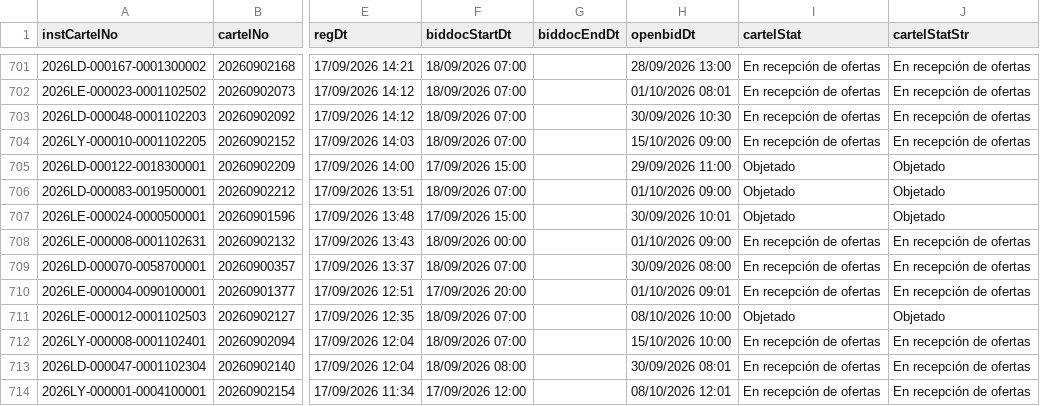
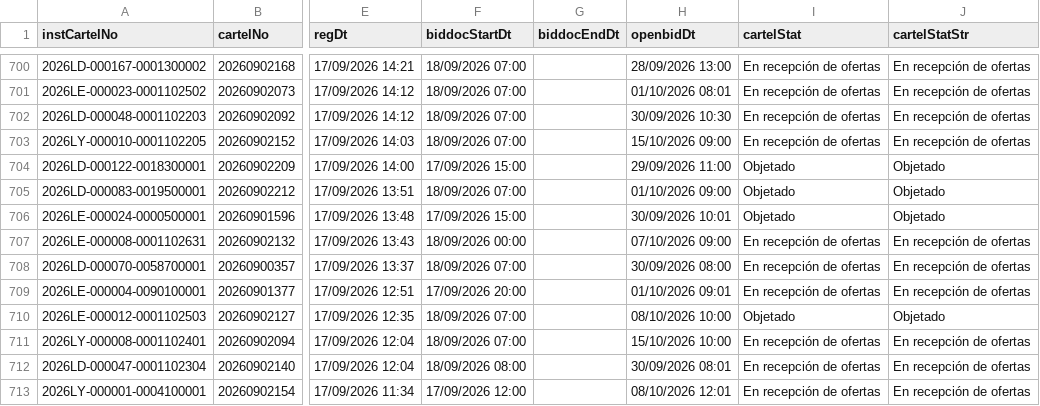
Before and after one commit to AluenParadigma/sicop-data-public, a CSV file: latest.csv, drawn as a sheet; only a part is shown, gaps mark what is left out; addresses are those after the commit; the diff covers the shown part only; the diff names each change by its address in the sheet, - before the commit and + after, or states it on an @@ line.

```diff
--- a/latest.csv
+++ b/latest.csv
-H707 (openbidDt): 01/10/2026 09:00
+H707 (openbidDt): 07/10/2026 09:00
```
Also changed, not shown: 3 added rows and 4 removed rows elsewhere in this file, public/latest.csv, 4 other files.
